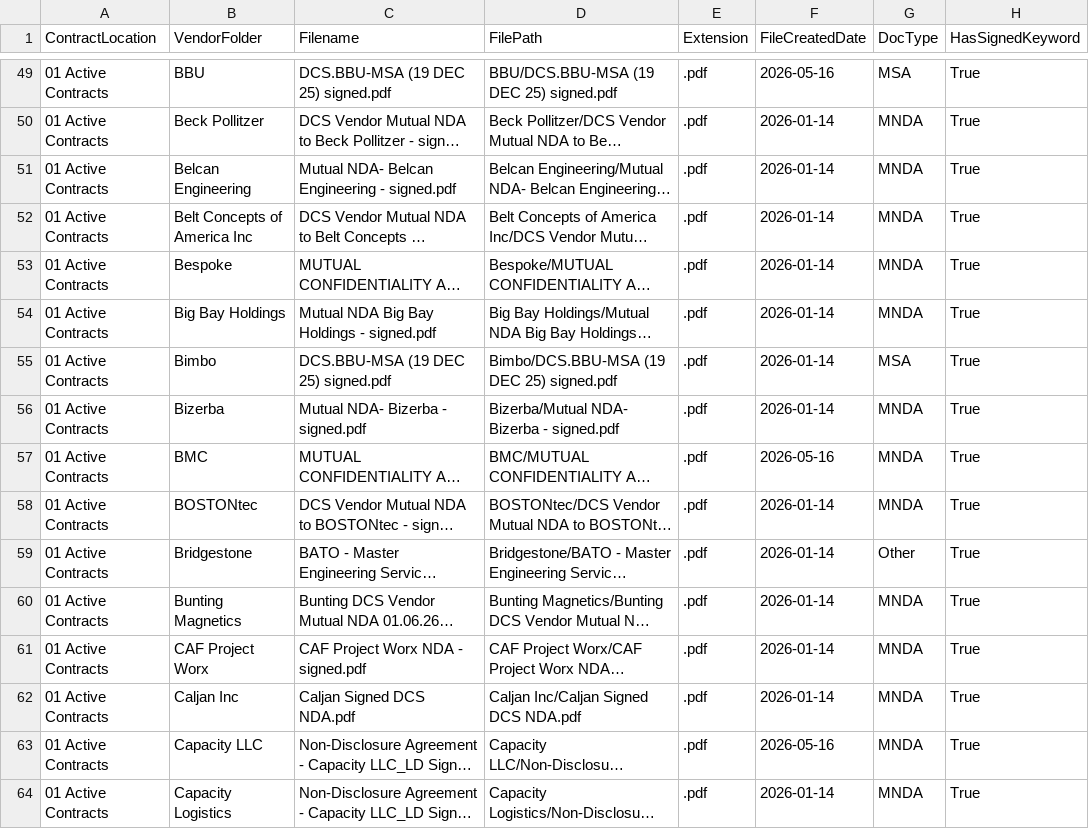
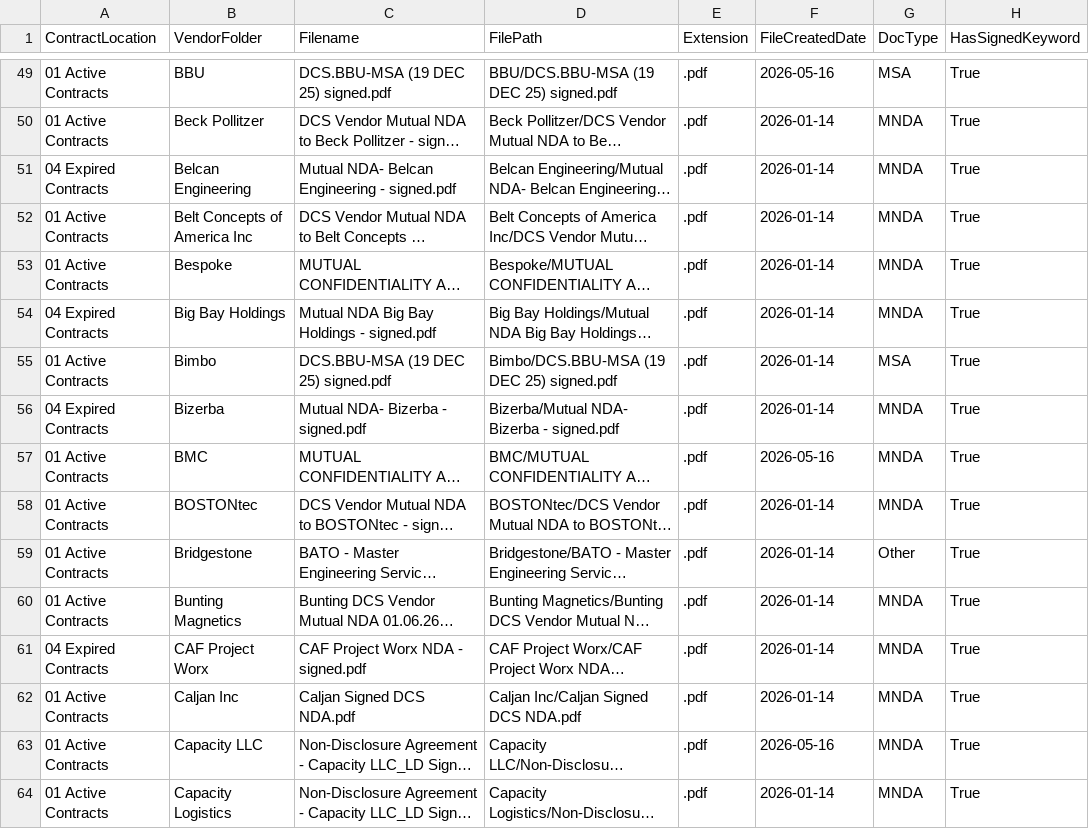
Before and after one commit to jrudyg/dcs-contract-mgmt-tools, a CSV file: contract-catalog.csv, drawn as a sheet; only a part is shown, gaps mark what is left out; long unchanged cells end in …; the diff covers the shown part only; the diff names each change by its address in the sheet, - before the commit and + after, or states it on an @@ line.

```diff
--- a/contract-catalog.csv
+++ b/contract-catalog.csv
-A51 (ContractLocation): 01 Active Contracts
+A51 (ContractLocation): 04 Expired Contracts
-A54 (ContractLocation): 01 Active Contracts
+A54 (ContractLocation): 04 Expired Contracts
-A56 (ContractLocation): 01 Active Contracts
+A56 (ContractLocation): 04 Expired Contracts
-A61 (ContractLocation): 01 Active Contracts
+A61 (ContractLocation): 04 Expired Contracts
```
Also changed, not shown: 111 edited cells elsewhere in this file, 1 other file.
